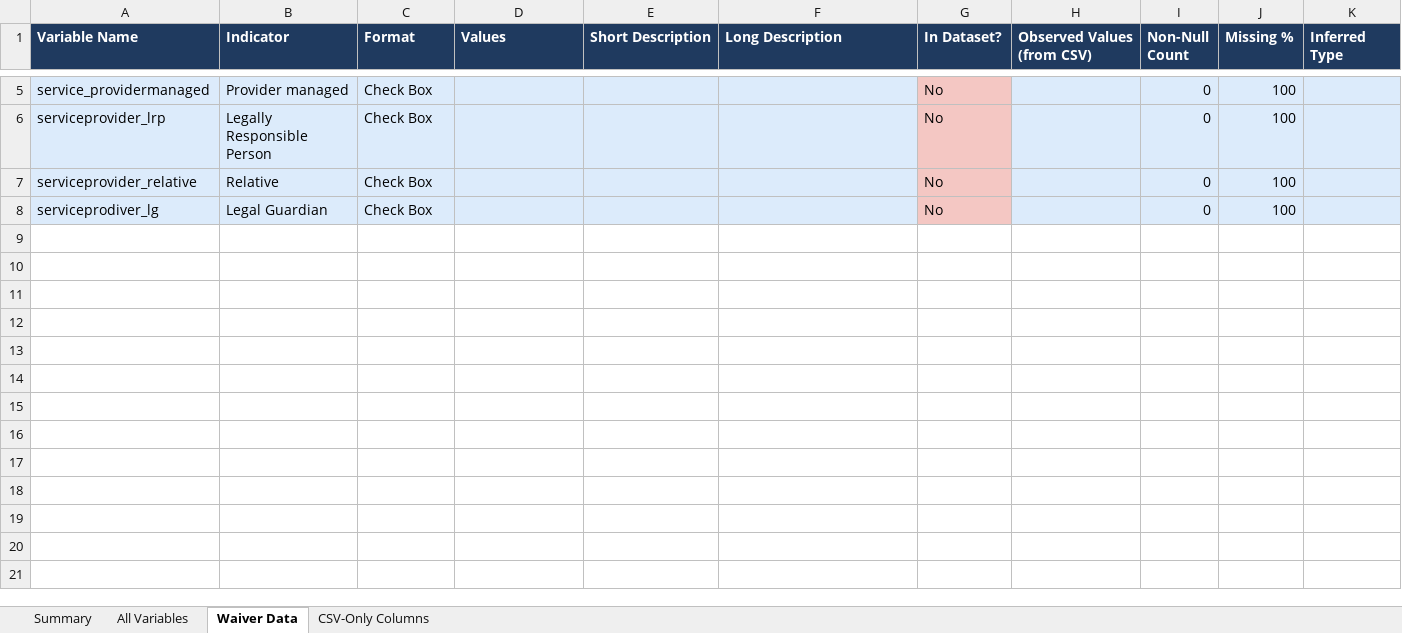
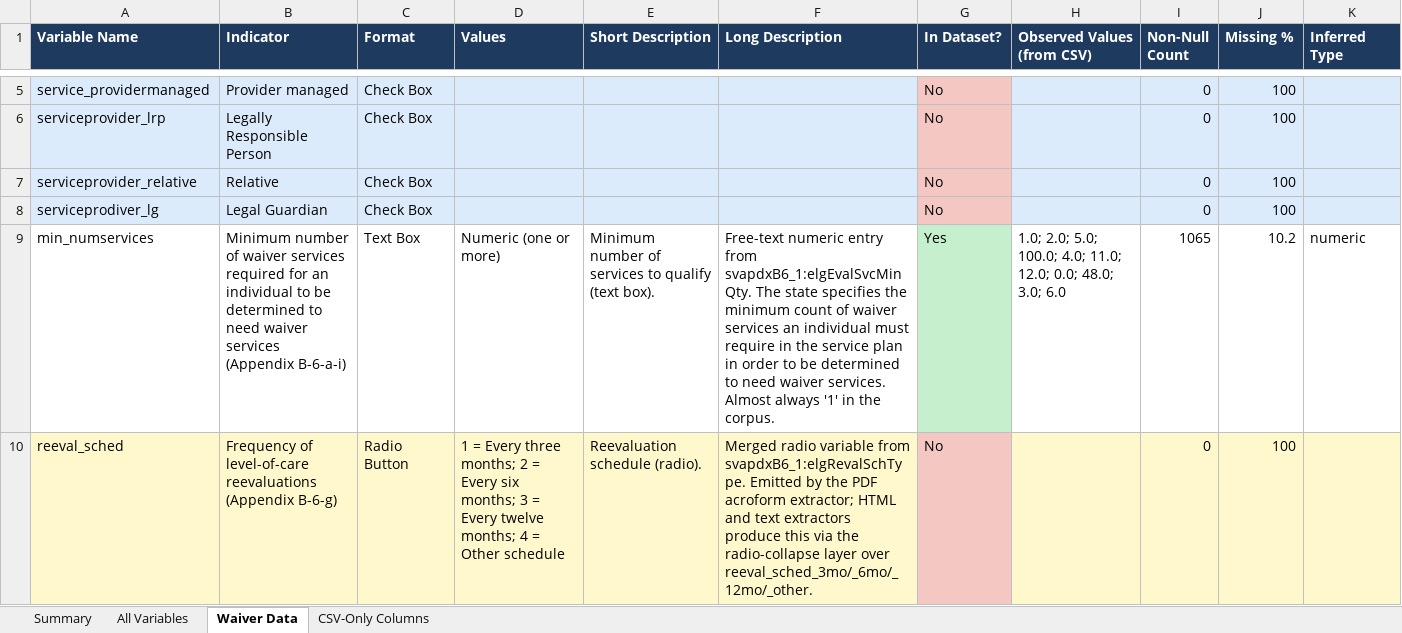
Before and after one commit to kemmiller/The-Medicaid-Home-and-Community-Based-Services-1915-c-Waiver-Atlas, an Excel workbook: docs/1915C_Data_Dictionary_Updated.xlsx, sheet Waiver Data, drawn as a sheet; only a part is shown, gaps mark what is left out; values as stored, in another font and other column widths than the file's, no borders; the diff names each change by its address in the sheet, - before the commit and + after, or states it on an @@ line.

```diff
--- a/docs/1915C_Data_Dictionary_Updated.xlsx (sheet Waiver Data)
+++ b/docs/1915C_Data_Dictionary_Updated.xlsx (sheet Waiver Data)
+row 9: min_numservices | Minimum number of waiver services required for an individual to be determined to need waiver services (Appendix B-6-a-i) | Text Box | Numeric (one or more) | Minimum number of services to qualify (text box). | Free-text numeric entry from svapdxB6_1:elgEvalSvcMinQty. The state specifies the minimum count of waiver services an individual must require in the service plan in order to be determined to need waiver services. Almost always '1' in the corpus. | Yes | 1.0; 2.0; 5.0; 100.0; 4.0; 11.0; 12.0; 0.0; 48.0; 3.0; 6.0 | 1065 | 10.2 | numeric
+row 10: reeval_sched | Frequency of level-of-care reevaluations (Appendix B-6-g) | Radio Button | 1 = Every three months; 2 = Every six months; 3 = Every twelve months; 4 = Other schedule | Reevaluation schedule (radio). | Merged radio variable from svapdxB6_1:elgRevalSchType. Emitted by the PDF acroform extractor; HTML and text extractors produce this via the radio-collapse layer over reeval_sched_3mo/_6mo/_12mo/_other. | No |  | 0 | 100
```
Also changed, not shown: sheet All Variables, sheet Summary, 2 other files.
